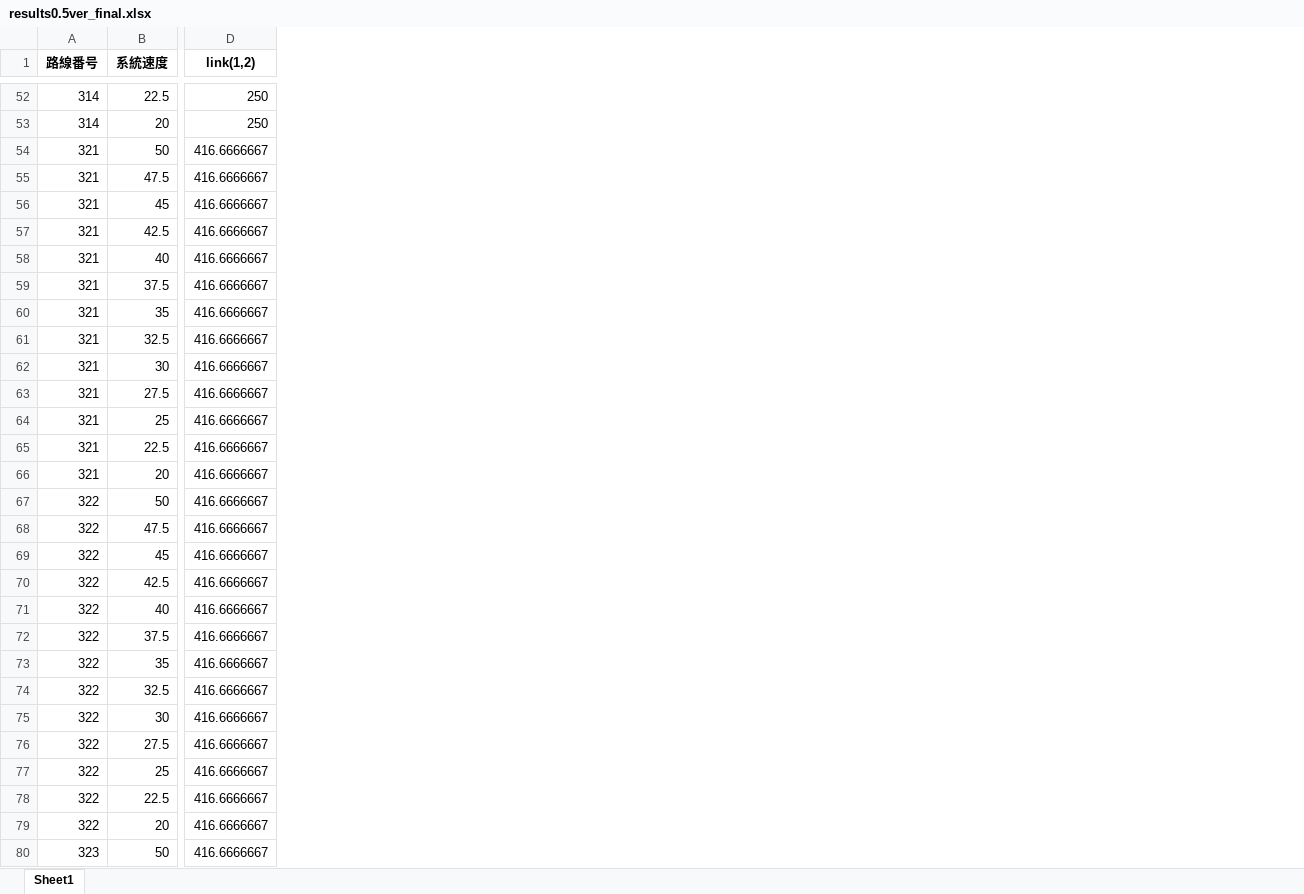
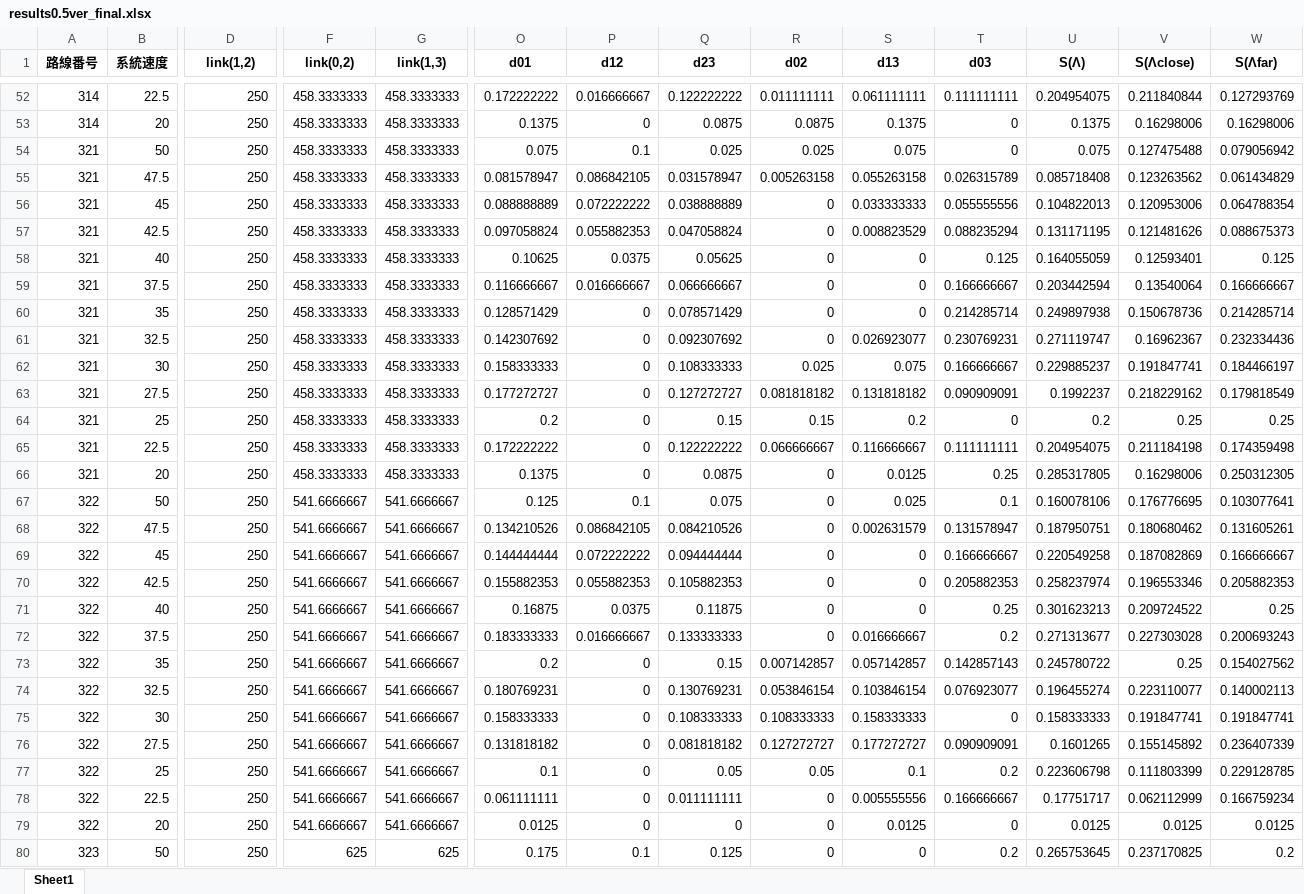
Before and after one commit to hibiki614/randy_utokyo, an Excel workbook: signal_coodination/results0.5ver_final.xlsx, sheet Sheet1, drawn as a sheet; only a part is shown, gaps mark what is left out; values as stored, in another font and other column widths than the file's, no borders; conditional formats not drawn; the diff covers the shown part only; the diff names each change by its address in the sheet, - before the commit and + after, or states it on an @@ line.

```diff
--- a/signal_coodination/results0.5ver_final.xlsx (sheet Sheet1)
+++ b/signal_coodination/results0.5ver_final.xlsx (sheet Sheet1)
+column F (link(0,2)), rows 52-80: 458.3333333 | 458.3333333 | 458.3333333 | 458.3333333 | 458.3333333 | 458.3333333 | 458.3333333 | 458.3333333 | 458.3333333 | 458.3333333 | 458.3333333 | 458.3333333 | 458.3333333 | 458.3333333 | 458.3333333 | 541.6666667 | 541.6666667 | 541.6666667 | 541.6666667 | 541.6666667 | 541.6666667 | 541.6666667 | 541.6666667 | 541.6666667 | 541.6666667 | 541.6666667 | 541.6666667 | 541.6666667 | 625
+column G (link(1,3)), rows 52-80: 458.3333333 | 458.3333333 | 458.3333333 | 458.3333333 | 458.3333333 | 458.3333333 | 458.3333333 | 458.3333333 | 458.3333333 | 458.3333333 | 458.3333333 | 458.3333333 | 458.3333333 | 458.3333333 | 458.3333333 | 541.6666667 | 541.6666667 | 541.6666667 | 541.6666667 | 541.6666667 | 541.6666667 | 541.6666667 | 541.6666667 | 541.6666667 | 541.6666667 | 541.6666667 | 541.6666667 | 541.6666667 | 625
+column O (d01), rows 52-80: 0.172222222 | 0.1375 | 0.075 | 0.081578947 | 0.088888889 | 0.097058824 | 0.10625 | 0.116666667 | 0.128571429 | 0.142307692 | 0.158333333 | 0.177272727 | 0.2 | 0.172222222 | 0.1375 | 0.125 | 0.134210526 | 0.144444444 | 0.155882353 | 0.16875 | 0.183333333 | 0.2 | 0.180769231 | 0.158333333 | 0.131818182 | 0.1 | 0.061111111 | 0.0125 | 0.175
+column P (d12), rows 52-80: 0.016666667 | 0 | 0.1 | 0.086842105 | 0.072222222 | 0.055882353 | 0.0375 | 0.016666667 | 0 | 0 | 0 | 0 | 0 | 0 | 0 | 0.1 | 0.086842105 | 0.072222222 | 0.055882353 | 0.0375 | 0.016666667 | 0 | 0 | 0 | 0 | 0 | 0 | 0 | 0.1
+column Q (d23), rows 52-80: 0.122222222 | 0.0875 | 0.025 | 0.031578947 | 0.038888889 | 0.047058824 | 0.05625 | 0.066666667 | 0.078571429 | 0.092307692 | 0.108333333 | 0.127272727 | 0.15 | 0.122222222 | 0.0875 | 0.075 | 0.084210526 | 0.094444444 | 0.105882353 | 0.11875 | 0.133333333 | 0.15 | 0.130769231 | 0.108333333 | 0.081818182 | 0.05 | 0.011111111 | 0 | 0.125
+column R (d02), rows 52-80: 0.011111111 | 0.0875 | 0.025 | 0.005263158 | 0 | 0 | 0 | 0 | 0 | 0 | 0.025 | 0.081818182 | 0.15 | 0.066666667 | 0 | 0 | 0 | 0 | 0 | 0 | 0 | 0.007142857 | 0.053846154 | 0.108333333 | 0.127272727 | 0.05 | 0 | 0 | 0
+column S (d13), rows 52-80: 0.061111111 | 0.1375 | 0.075 | 0.055263158 | 0.033333333 | 0.008823529 | 0 | 0 | 0 | 0.026923077 | 0.075 | 0.131818182 | 0.2 | 0.116666667 | 0.0125 | 0.025 | 0.002631579 | 0 | 0 | 0 | 0.016666667 | 0.057142857 | 0.103846154 | 0.158333333 | 0.177272727 | 0.1 | 0.005555556 | 0.0125 | 0
+column T (d03), rows 52-80: 0.111111111 | 0 | 0 | 0.026315789 | 0.055555556 | 0.088235294 | 0.125 | 0.166666667 | 0.214285714 | 0.230769231 | 0.166666667 | 0.090909091 | 0 | 0.111111111 | 0.25 | 0.1 | 0.131578947 | 0.166666667 | 0.205882353 | 0.25 | 0.2 | 0.142857143 | 0.076923077 | 0 | 0.090909091 | 0.2 | 0.166666667 | 0 | 0.2
+column U (S(Λ)), rows 52-80: 0.204954075 | 0.1375 | 0.075 | 0.085718408 | 0.104822013 | 0.131171195 | 0.164055059 | 0.203442594 | 0.249897938 | 0.271119747 | 0.229885237 | 0.1992237 | 0.2 | 0.204954075 | 0.285317805 | 0.160078106 | 0.187950751 | 0.220549258 | 0.258237974 | 0.301623213 | 0.271313677 | 0.245780722 | 0.196455274 | 0.158333333 | 0.1601265 | 0.223606798 | 0.17751717 | 0.0125 | 0.265753645
+column V (S(Λclose)), rows 52-80: 0.211840844 | 0.16298006 | 0.127475488 | 0.123263562 | 0.120953006 | 0.121481626 | 0.12593401 | 0.13540064 | 0.150678736 | 0.16962367 | 0.191847741 | 0.218229162 | 0.25 | 0.211184198 | 0.16298006 | 0.176776695 | 0.180680462 | 0.187082869 | 0.196553346 | 0.209724522 | 0.227303028 | 0.25 | 0.223110077 | 0.191847741 | 0.155145892 | 0.111803399 | 0.062112999 | 0.0125 | 0.237170825
+column W (S(Λfar)), rows 52-80: 0.127293769 | 0.16298006 | 0.079056942 | 0.061434829 | 0.064788354 | 0.088675373 | 0.125 | 0.166666667 | 0.214285714 | 0.232334436 | 0.184466197 | 0.179818549 | 0.25 | 0.174359498 | 0.250312305 | 0.103077641 | 0.131605261 | 0.166666667 | 0.205882353 | 0.25 | 0.200693243 | 0.154027562 | 0.140002113 | 0.191847741 | 0.236407339 | 0.229128785 | 0.166759234 | 0.0125 | 0.2
-D54:D80 (link(1,2)): 416.6666667
+D54:D80 (link(1,2)): 250
```
Also changed, not shown: 77 edited cells elsewhere in this sheet, formulas that keep their value, signal_coodination/results_final.xlsx, 32 other files.
